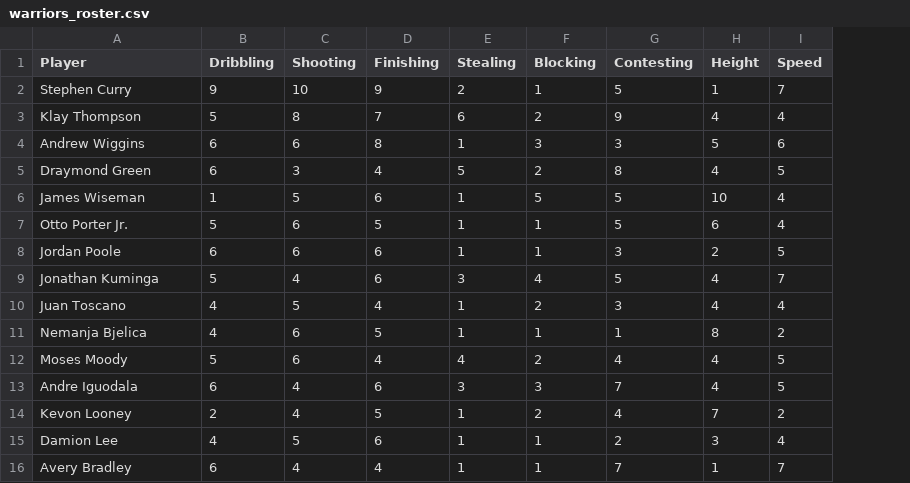
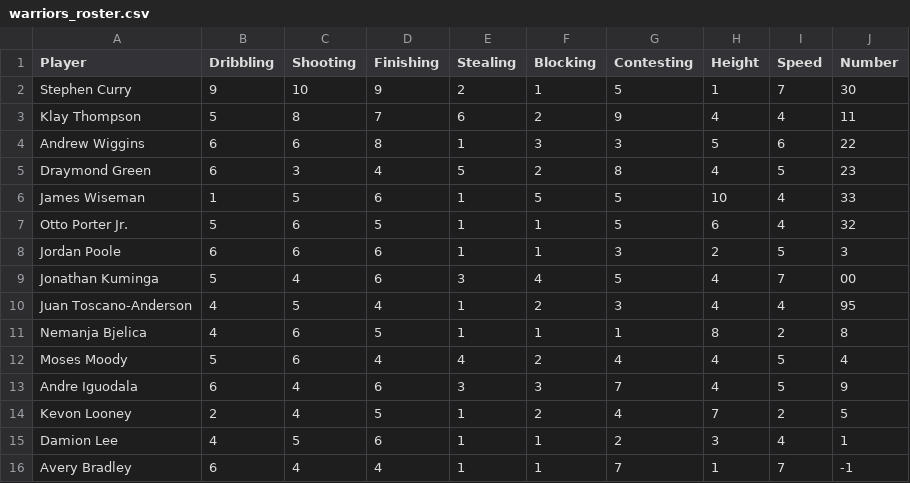
Before and after one commit to EthanJanecek/PixelBall, a CSV file: Data/warriors_roster.csv, drawn as a sheet; the diff names each change by its address in the sheet, - before the commit and + after, or states it on an @@ line.

Commit message:
Added player numbers and made shooting exponential

```diff
--- a/Data/warriors_roster.csv
+++ b/Data/warriors_roster.csv
+column J (Number), rows 2-16: 30 | 11 | 22 | 23 | 33 | 32 | 3 | 00 | 95 | 8 | 4 | 9 | 5 | 1 | -1
-A10 (Player): Juan Toscano
+A10 (Player): Juan Toscano-Anderson
```
Also changed, not shown: Data/celtics_roster.csv, Data/heat_roster.csv, 31 other files.
